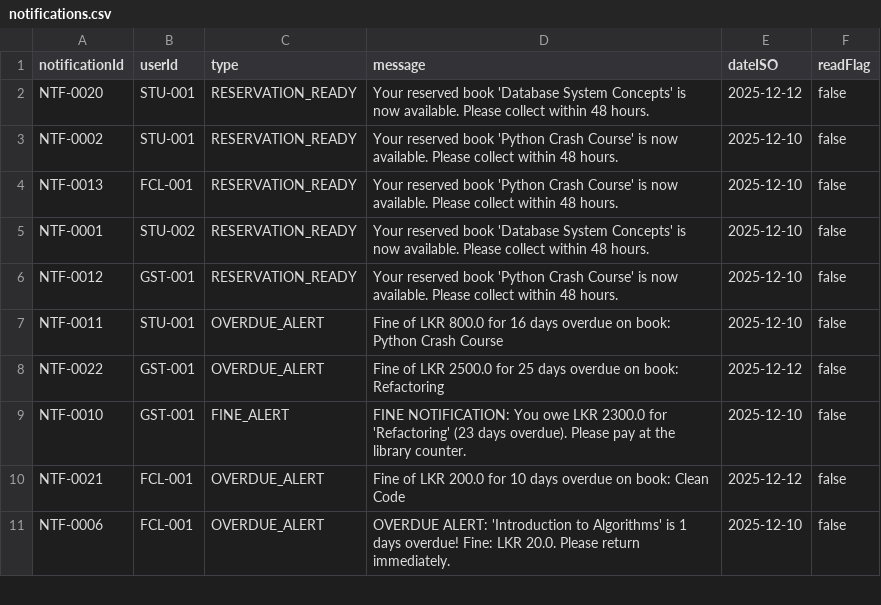
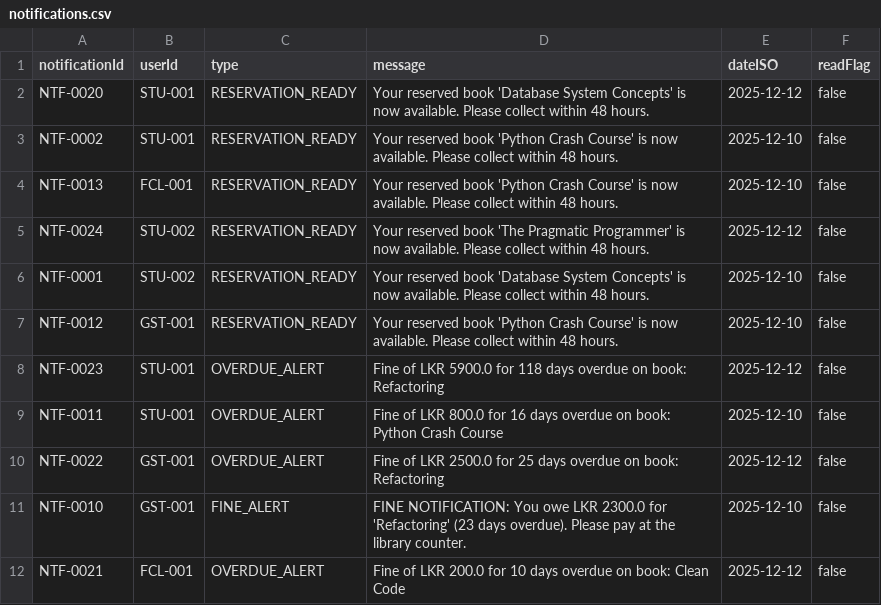
Before and after one commit to Agentz47/SmartLibraryManagement, a CSV file: data/notifications.csv, drawn as a sheet; only a part is shown; the shorter side is filled out with more unchanged rows; the diff names each change by its address in the sheet, - before the commit and + after, or states it on an @@ line.

Commit message:
fine payment bug fixed.

```diff
--- a/data/notifications.csv
+++ b/data/notifications.csv
+row 5: NTF-0024 | STU-002 | RESERVATION_READY | Your reserved book 'The Pragmatic Programmer' is now available. Please collect within 48 hours. | 2025-12-12 | false
+row 8: NTF-0023 | STU-001 | OVERDUE_ALERT | Fine of LKR 5900.0 for 118 days overdue on book: Refactoring | 2025-12-12 | false
```
Also changed, not shown: data/books.csv, data/borrows.csv, 4 other files.
